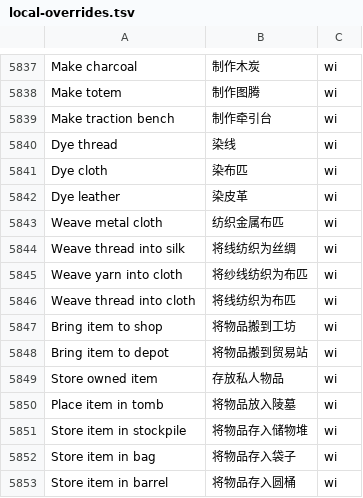
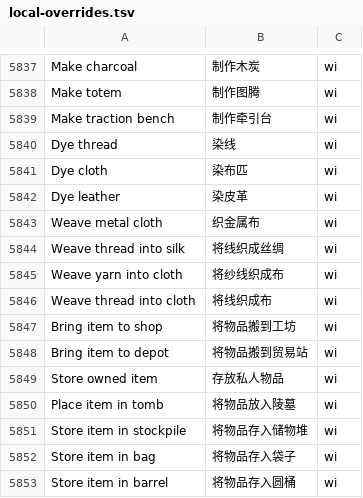
Before and after one commit to LYHGLYTX/dfcn, a TSV file: data/runtime/local-overrides.tsv, drawn as a sheet; only a part is shown, gaps mark what is left out.

```diff
--- a/data/runtime/local-overrides.tsv
+++ b/data/runtime/local-overrides.tsv
@@ -5844,6 +5844,6 @@ Dye cloth	染布匹	wi
 Dye leather	染皮革	wi
-Weave metal cloth	纺织金属布匹	wi
-Weave thread into silk	将线纺织为丝绸	wi
-Weave yarn into cloth	将纱线纺织为布匹	wi
-Weave thread into cloth	将线纺织为布匹	wi
+Weave metal cloth	织金属布	wi
+Weave thread into silk	将线织成丝绸	wi
+Weave yarn into cloth	将纱线织成布	wi
+Weave thread into cloth	将线织成布	wi
 Bring item to shop	将物品搬到工坊	wi
```
Also changed, not shown: data/runtime/workshop-recipe-translations.tsv, 2 other files.
